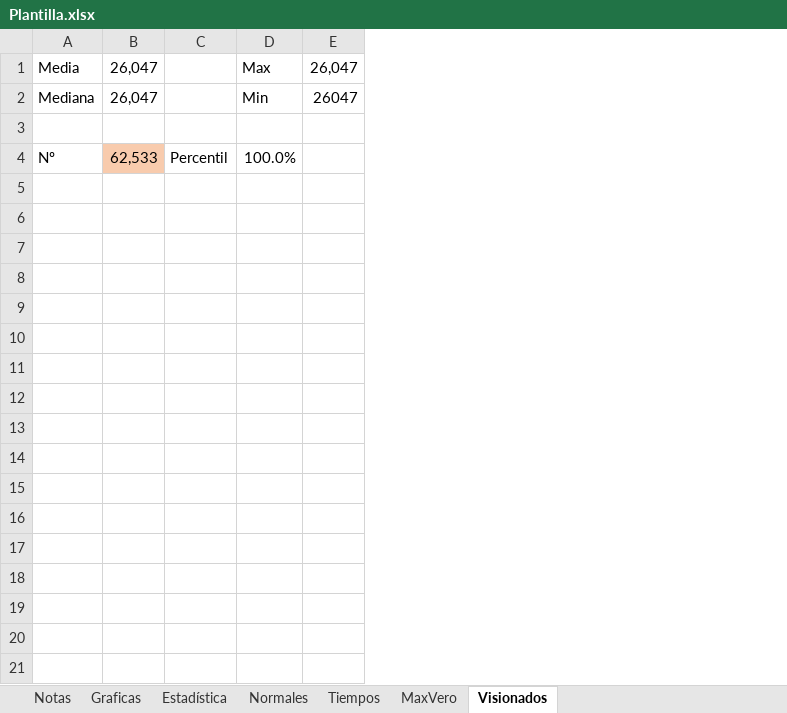
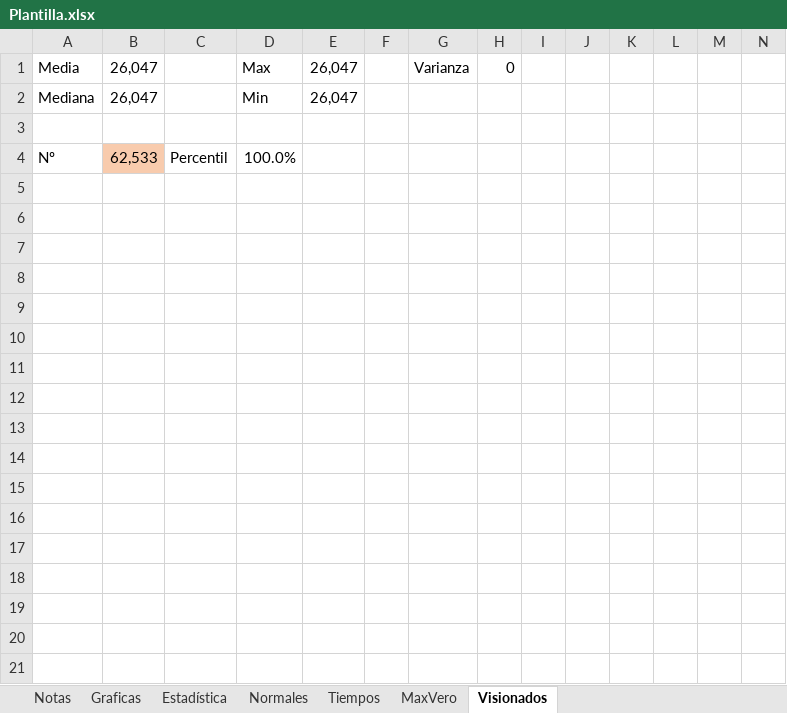
Before and after one commit to JorgeTC/Pelecolas, an Excel workbook: res/Readdata/Plantilla.xlsx, sheet Visionados, drawn as a sheet; only a part is shown; values as stored, in another font and other column widths than the file's, no borders; charts and pictures and table styles not drawn; the diff covers the shown part only; the diff names each change by its address in the sheet, - before the commit and + after, or states it on an @@ line.

Commit message:
Exponential distribution

```diff
--- a/res/Readdata/Plantilla.xlsx (sheet Visionados)
+++ b/res/Readdata/Plantilla.xlsx (sheet Visionados)
+column F, empty
+column G, row 1: Varianza
+column H, row 1: 0
+column I, empty
+column J, empty
+column K, empty
+column L, empty
+column M, empty
+column N, empty
-E2: 26047
+E2: 26,047
+row 5: (empty)
+row 6: (empty)
+row 7: (empty)
+row 8: (empty)
+row 9: (empty)
+row 10: (empty)
+row 11: (empty)
+row 12: (empty)
+row 13: (empty)
+row 14: (empty)
+row 15: (empty)
+row 16: (empty)
+row 17: (empty)
+row 18: (empty)
+row 19: (empty)
+row 20: (empty)
+row 21: (empty)
```
Also changed, not shown: 45 added rows elsewhere in this sheet, sheet Notas, formulas that keep their value, charts or pictures.
